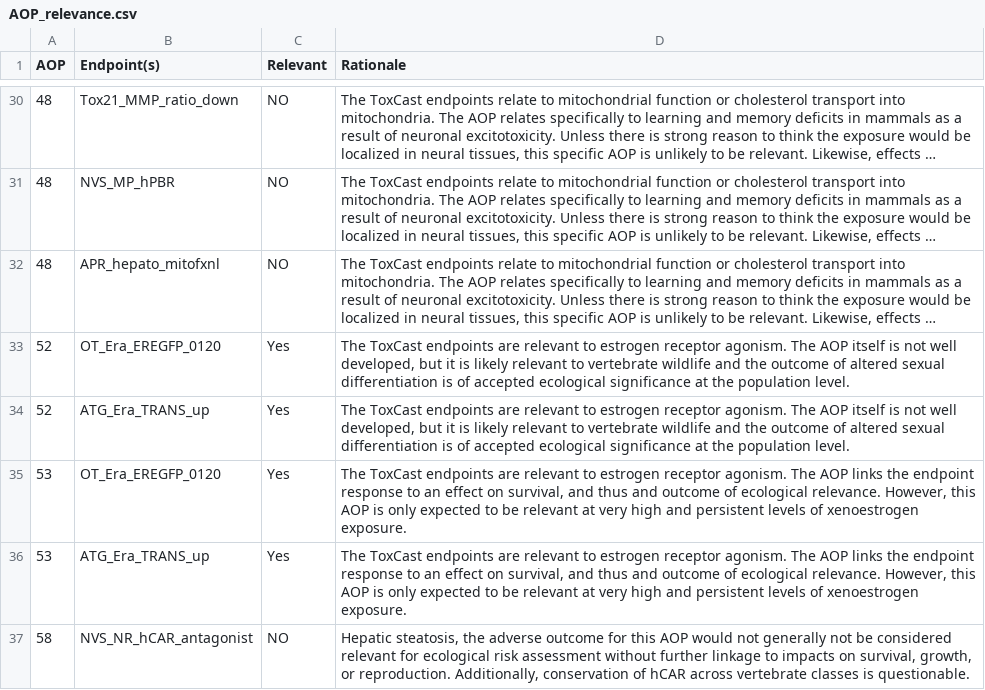
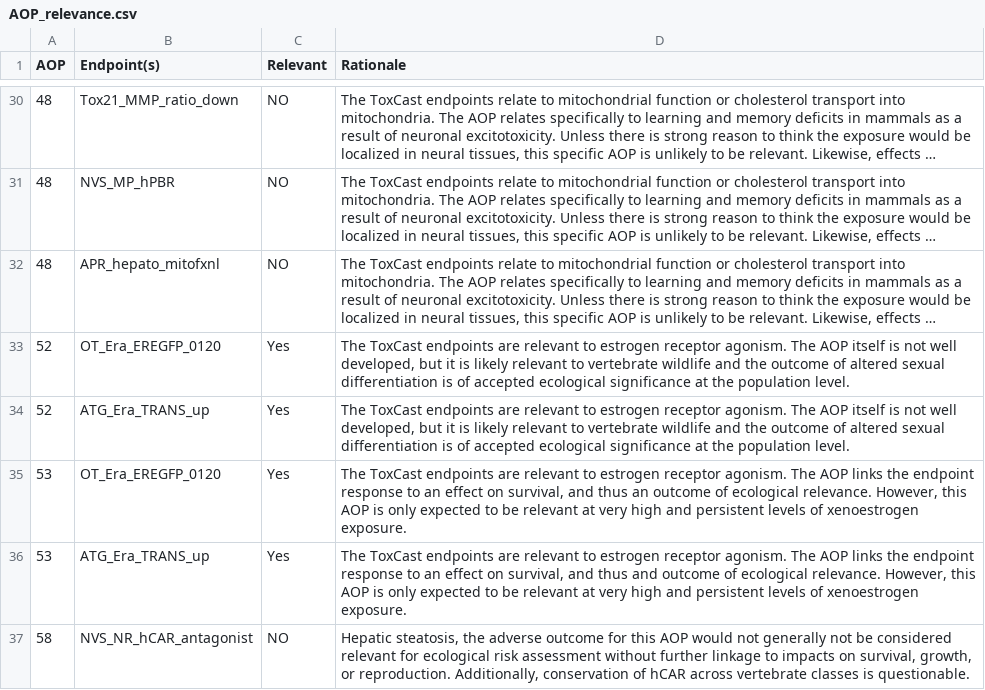
Before and after one commit to ldecicco-USGS/toxManuscript, a CSV file: AOP_relevance.csv, drawn as a sheet; only a part is shown, gaps mark what is left out; long unchanged cells end in ….

Commit message:
Correct some misspellings and provide some analysis for helping with text in the manuscript. Tex needs updating once fig 4 is finalized, but code should be relevant yet.

```diff
--- a/AOP_relevance.csv
+++ b/AOP_relevance.csv
@@ -34,3 +34,3 @@ AOP,Endpoint(s),Relevant,Rationale
 52,ATG_Era_TRANS_up,Yes,"The ToxCast endpoints are relevant to estrogen receptor agonism. The AOP itself is not well developed, but it is likely relevant to vertebrate wildlife and the outcome of altered sexual differentiation is of accepted ecological significance at the population level."
-53,OT_Era_EREGFP_0120,Yes,"The ToxCast endpoints are relevant to estrogen receptor agonism. The AOP links the endpoint response to an effect on survival, and thus and outcome of ecological relevance. However, this AOP is only expected to be relevant at very high and persistent levels of xenoestrogen exposure."
+53,OT_Era_EREGFP_0120,Yes,"The ToxCast endpoints are relevant to estrogen receptor agonism. The AOP links the endpoint response to an effect on survival, and thus an outcome of ecological relevance. However, this AOP is only expected to be relevant at very high and persistent levels of xenoestrogen exposure."
 53,ATG_Era_TRANS_up,Yes,"The ToxCast endpoints are relevant to estrogen receptor agonism. The AOP links the endpoint response to an effect on survival, and thus and outcome of ecological relevance. However, this AOP is only expected to be relevant at very high and persistent levels of xenoestrogen exposure."
```
Also changed, not shown: 2 other files.
